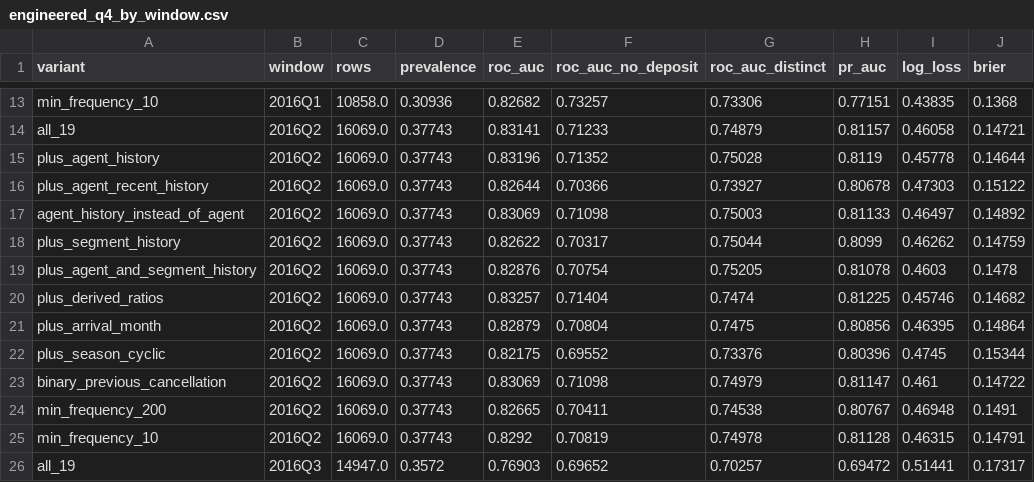
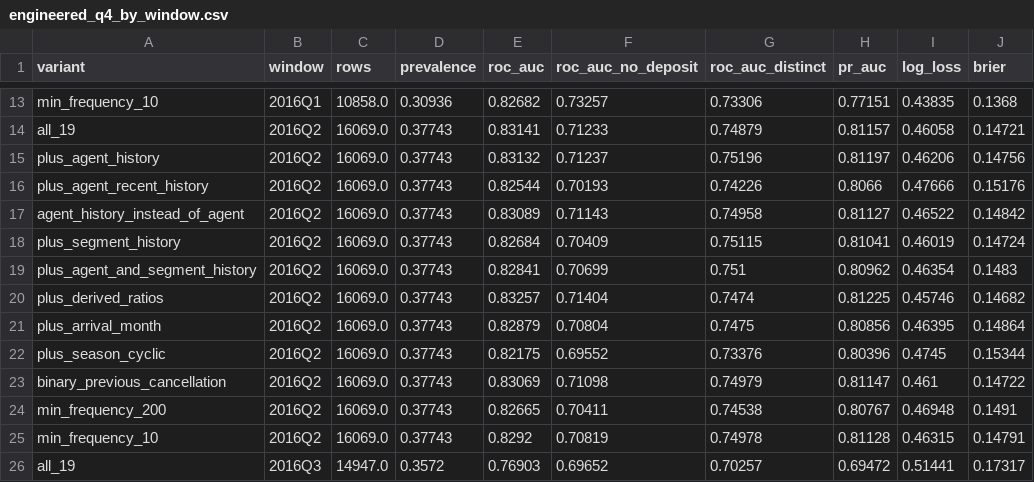
Before and after one commit to Joakamakaka1/machine-learning-project, a CSV file: outputs/review/engineered_q4_by_window.csv, drawn as a sheet; only a part is shown, gaps mark what is left out; the diff covers the shown part only.

```diff
--- a/outputs/review/engineered_q4_by_window.csv
+++ b/outputs/review/engineered_q4_by_window.csv
@@ -14,7 +14,7 @@ min_frequency_10,2016Q1,10858.0,0.30936,0.82682,0.73257,0.73306,0.77151,0.43835,
 all_19,2016Q2,16069.0,0.37743,0.83141,0.71233,0.74879,0.81157,0.46058,0.14721
-plus_agent_history,2016Q2,16069.0,0.37743,0.83196,0.71352,0.75028,0.8119,0.45778,0.14644
-plus_agent_recent_history,2016Q2,16069.0,0.37743,0.82644,0.70366,0.73927,0.80678,0.47303,0.15122
-agent_history_instead_of_agent,2016Q2,16069.0,0.37743,0.83069,0.71098,0.75003,0.81133,0.46497,0.14892
-plus_segment_history,2016Q2,16069.0,0.37743,0.82622,0.70317,0.75044,0.8099,0.46262,0.14759
-plus_agent_and_segment_history,2016Q2,16069.0,0.37743,0.82876,0.70754,0.75205,0.81078,0.4603,0.1478
+plus_agent_history,2016Q2,16069.0,0.37743,0.83132,0.71237,0.75196,0.81197,0.46206,0.14756
+plus_agent_recent_history,2016Q2,16069.0,0.37743,0.82544,0.70193,0.74226,0.8066,0.47666,0.15176
+agent_history_instead_of_agent,2016Q2,16069.0,0.37743,0.83089,0.71143,0.74958,0.81127,0.46522,0.14842
+plus_segment_history,2016Q2,16069.0,0.37743,0.82684,0.70409,0.75115,0.81041,0.46019,0.14724
+plus_agent_and_segment_history,2016Q2,16069.0,0.37743,0.82841,0.70699,0.751,0.80962,0.46354,0.1483
 plus_derived_ratios,2016Q2,16069.0,0.37743,0.83257,0.71404,0.7474,0.81225,0.45746,0.14682
```
Also changed, not shown: 90 edited cells elsewhere in this file, outputs/review/cadence.csv, outputs/review/decision_log.csv, 27 other files.
